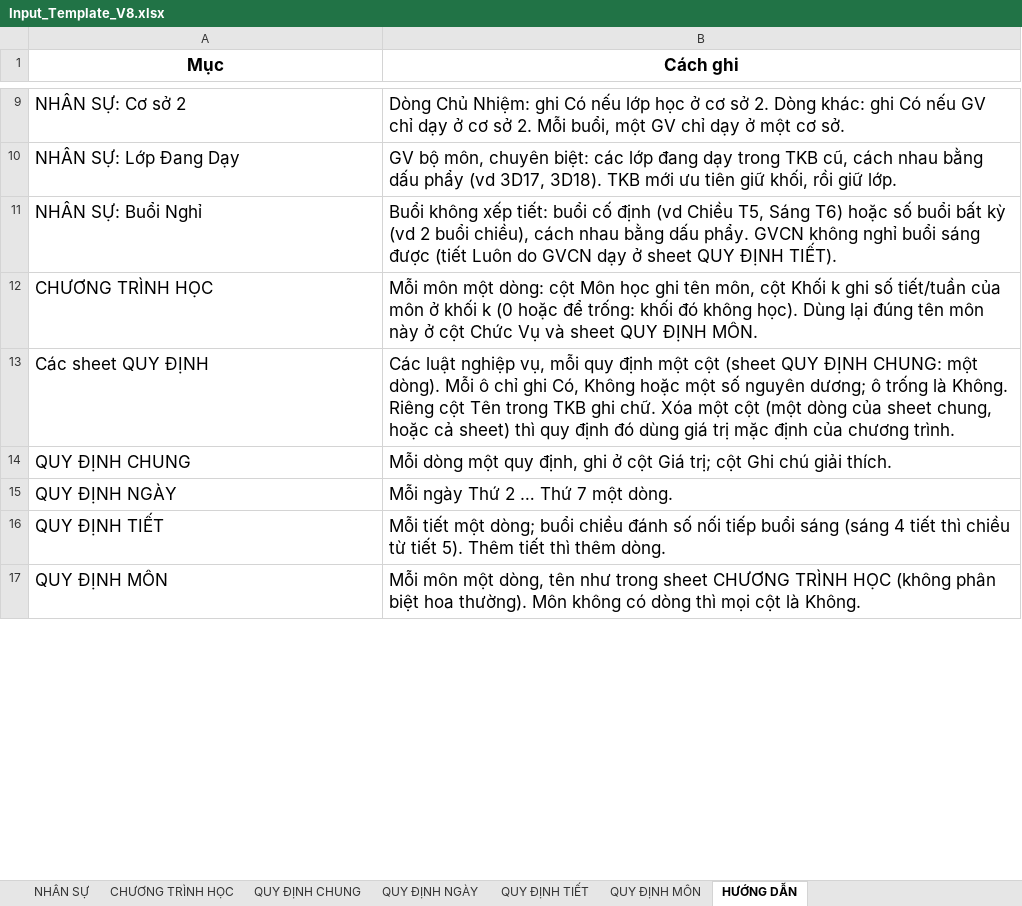
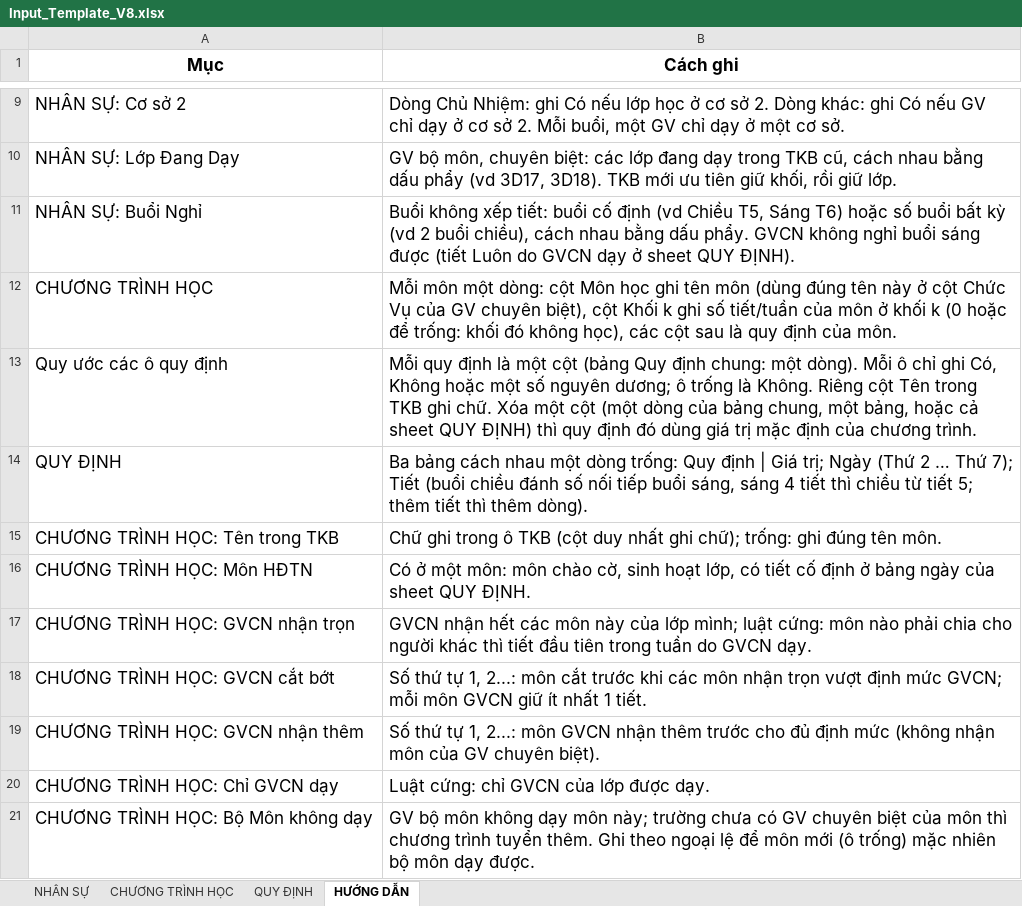
Before and after one commit to Maingochoanglong/TKB, an Excel workbook: data/Input_Template_V8.xlsx, sheet HƯỚNG DẪN, drawn as a sheet; only a part is shown, gaps mark what is left out; values as stored, in another font and other column widths than the file's, no borders; removed rows and columns are numbered as before the commit, all else as after; the diff covers the shown part only; the diff names each change by its address in the sheet, - before the commit and + after, or states it on an @@ line.

```diff
--- a/data/Input_Template_V8.xlsx (sheet HƯỚNG DẪN)
+++ b/data/Input_Template_V8.xlsx (sheet HƯỚNG DẪN)
-sheet tab: QUY ĐỊNH CHUNG
+sheet tab: QUY ĐỊNH
-sheet tab: QUY ĐỊNH NGÀY
-sheet tab: QUY ĐỊNH TIẾT
-sheet tab: QUY ĐỊNH MÔN
-B11 (Cách ghi): …sheet QUY ĐỊNH TIẾT).
+B11 (Cách ghi): …sheet QUY ĐỊNH).
-B12 (Cách ghi): …ghi tên môn, cột Khối k ghi số tiết/tuần của môn ở khối k (0 hoặc để trống: khối đó không học). Dùng lại đúng tên môn này ở cột Chức Vụ và sheet QUY ĐỊNH MÔN.
+B12 (Cách ghi): …ghi tên môn (dùng đúng tên này ở cột Chức Vụ của GV chuyên biệt), cột Khối k ghi số tiết/tuần của môn ở khối k (0 hoặc để trống: khối đó không học), các cột sau là quy định của môn.
-row 13: Các sheet QUY ĐỊNH | Các luật nghiệp vụ, mỗi quy định một cột (sheet QUY ĐỊNH CHUNG: một dòng). Mỗi ô chỉ ghi Có, Không hoặc một số nguyên dương; ô trống là Không. Riêng cột Tên trong TKB ghi chữ. Xóa một cột (một dòng của sheet chung, hoặc cả sheet) thì quy định đó dùng giá trị mặc định của chương trình.
-row 14: QUY ĐỊNH CHUNG | Mỗi dòng một quy định, ghi ở cột Giá trị; cột Ghi chú giải thích.
-row 15: QUY ĐỊNH NGÀY | Mỗi ngày Thứ 2 … Thứ 7 một dòng.
-row 16: QUY ĐỊNH TIẾT | Mỗi tiết một dòng; buổi chiều đánh số nối tiếp buổi sáng (sáng 4 tiết thì chiều từ tiết 5). Thêm tiết thì thêm dòng.
-row 17: QUY ĐỊNH MÔN | Mỗi môn một dòng, tên như trong sheet CHƯƠNG TRÌNH HỌC (không phân biệt hoa thường). Môn không có dòng thì mọi cột là Không.
+row 13: Quy ước các ô quy định | Mỗi quy định là một cột (bảng Quy định chung: một dòng). Mỗi ô chỉ ghi Có, Không hoặc một số nguyên dương; ô trống là Không. Riêng cột Tên trong TKB ghi chữ. Xóa một cột (một dòng của bảng chung, một bảng, hoặc cả sheet QUY ĐỊNH) thì quy định đó dùng giá trị mặc định của chương trình.
+row 14: QUY ĐỊNH | Ba bảng cách nhau một dòng trống: Quy định | Giá trị; Ngày (Thứ 2 … Thứ 7); Tiết (buổi chiều đánh số nối tiếp buổi sáng, sáng 4 tiết thì chiều từ tiết 5; thêm tiết thì thêm dòng).
+row 15: CHƯƠNG TRÌNH HỌC: Tên trong TKB | Chữ ghi trong ô TKB (cột duy nhất ghi chữ); trống: ghi đúng tên môn.
+row 16: CHƯƠNG TRÌNH HỌC: Môn HĐTN | Có ở một môn: môn chào cờ, sinh hoạt lớp, có tiết cố định ở bảng ngày của sheet QUY ĐỊNH.
+row 17: CHƯƠNG TRÌNH HỌC: GVCN nhận trọn | GVCN nhận hết các môn này của lớp mình; luật cứng: môn nào phải chia cho người khác thì tiết đầu tiên trong tuần do GVCN dạy.
+row 18: CHƯƠNG TRÌNH HỌC: GVCN cắt bớt | Số thứ tự 1, 2...: môn cắt trước khi các môn nhận trọn vượt định mức GVCN; mỗi môn GVCN giữ ít nhất 1 tiết.
+row 19: CHƯƠNG TRÌNH HỌC: GVCN nhận thêm | Số thứ tự 1, 2...: môn GVCN nhận thêm trước cho đủ định mức (không nhận môn của GV chuyên biệt).
+row 20: CHƯƠNG TRÌNH HỌC: Chỉ GVCN dạy | Luật cứng: chỉ GVCN của lớp được dạy.
+row 21: CHƯƠNG TRÌNH HỌC: Bộ Môn không dạy | GV bộ môn không dạy môn này; trường chưa có GV chuyên biệt của môn thì chương trình tuyển thêm. Ghi theo ngoại lệ để môn mới (ô trống) mặc nhiên bộ môn dạy được.
```
Also changed, not shown: 14 added rows, 15 removed rows and 6 edited cells elsewhere in this sheet, sheet CHƯƠNG TRÌNH HỌC, sheet QUY ĐỊNH, 15 other files.
